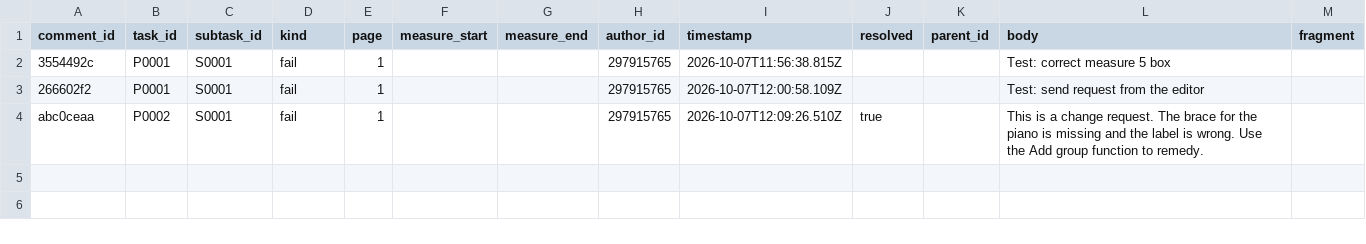
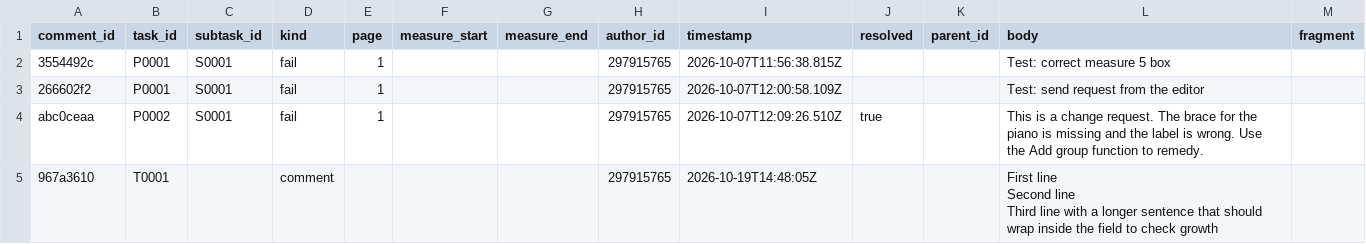
Before and after one commit to ohwjdev/test-20261007-review, a CSV file: tracking/comment.csv, drawn as a sheet.

```diff
--- a/tracking/comment.csv
+++ b/tracking/comment.csv
@@ -4 +4,4 @@ comment_id,task_id,subtask_id,kind,page,measure_start,measure_end,author_id,time
 abc0ceaa,P0002,S0001,fail,1,,,297915765,2026-10-07T12:09:26.510Z,true,,This is a change request. The brace for the piano is missing and the label is wrong. Use the Add group function to remedy.,
+967a3610,T0001,,comment,,,,297915765,2026-10-19T14:48:05Z,,,"First line
+Second line
+Third line with a longer sentence that should wrap inside the field to check growth",
```
Also changed, not shown: tracking/history.csv.
